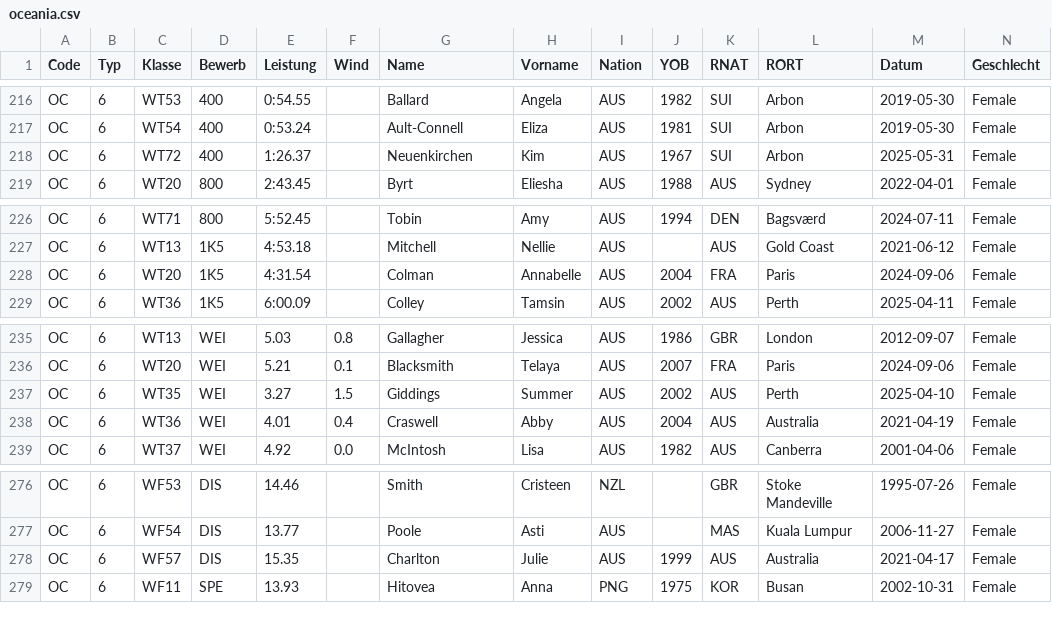
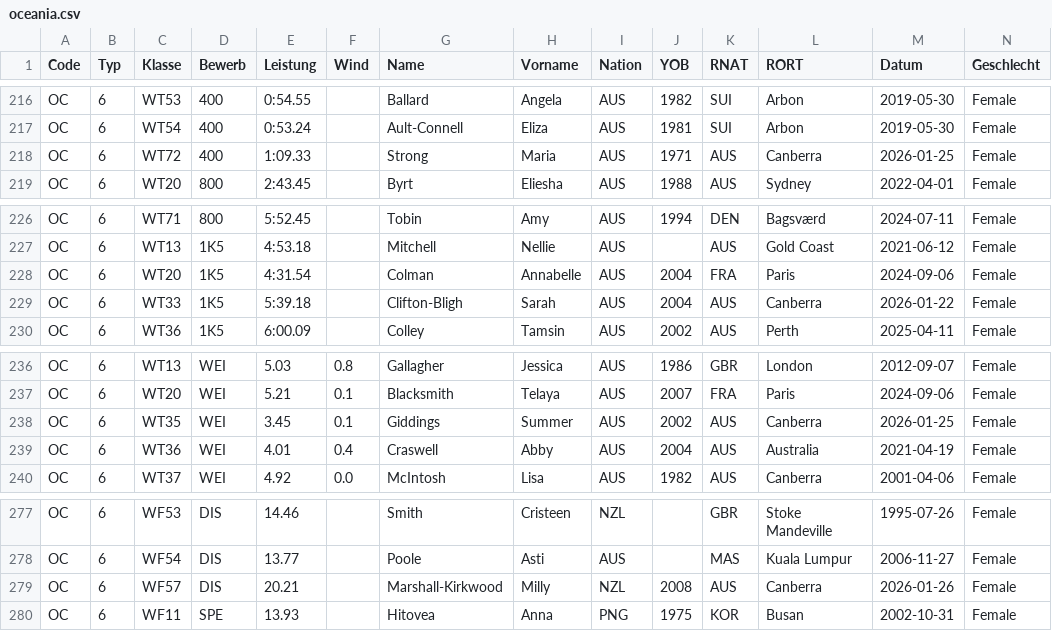
Before and after one commit to Ferries-01/para-records, a CSV file: records/oceania.csv, drawn as a sheet; only a part is shown, gaps mark what is left out; addresses are those after the commit; rows hold the shown columns only; the diff names each change by its address in the sheet, - before the commit and + after, or states it on an @@ line.

```diff
--- a/records/oceania.csv
+++ b/records/oceania.csv
-E218 (Leistung): 1:26.37
+E218 (Leistung): 1:09.33
-G218 (Name): Neuenkirchen
+G218 (Name): Strong
-H218 (Vorname): Kim
+H218 (Vorname): Maria
-J218 (YOB): 1967
+J218 (YOB): 1971
-K218 (RNAT): SUI
+K218 (RNAT): AUS
-L218 (RORT): Arbon
+L218 (RORT): Canberra
-M218 (Datum): 2025-05-31
+M218 (Datum): 2026-01-25
+row 229: OC | 6 | WT33 | 1K5 | 5:39.18 |  | Clifton-Bligh | Sarah | AUS | 2004 | AUS | Canberra | 2026-01-22 | Female
-E238 (Leistung): 3.27
+E238 (Leistung): 3.45
-F238 (Wind): 1.5
+F238 (Wind): 0.1
-L238 (RORT): Perth
+L238 (RORT): Canberra
-M238 (Datum): 2025-04-10
+M238 (Datum): 2026-01-25
-E279 (Leistung): 15.35
+E279 (Leistung): 20.21
-G279 (Name): Charlton
+G279 (Name): Marshall-Kirkwood
-H279 (Vorname): Julie
+H279 (Vorname): Milly
-I279 (Nation): AUS
+I279 (Nation): NZL
-J279 (YOB): 1999
+J279 (YOB): 2008
-L279 (RORT): Australia
+L279 (RORT): Canberra
-M279 (Datum): 2021-04-17
+M279 (Datum): 2026-01-26
```
